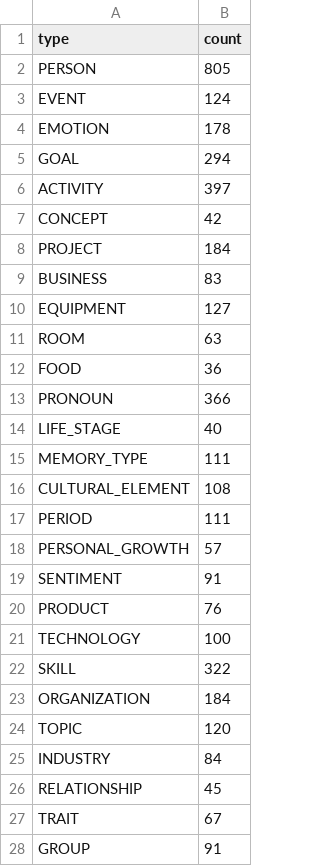
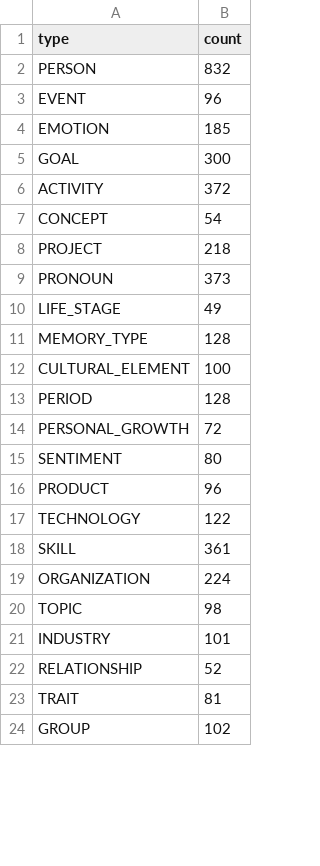
Before and after one commit to Daveydrz/data3, a CSV file: counts_entities.csv, drawn as a sheet; only a part is shown; the diff covers the shown part only.

```diff
--- a/counts_entities.csv
+++ b/counts_entities.csv
@@ -1,28 +1,24 @@
 type,count
-PERSON,805
-EVENT,124
-EMOTION,178
-GOAL,294
-ACTIVITY,397
-CONCEPT,42
-PROJECT,184
-BUSINESS,83
-EQUIPMENT,127
-ROOM,63
-FOOD,36
-PRONOUN,366
-LIFE_STAGE,40
-MEMORY_TYPE,111
-CULTURAL_ELEMENT,108
-PERIOD,111
-PERSONAL_GROWTH,57
-SENTIMENT,91
-PRODUCT,76
-TECHNOLOGY,100
-SKILL,322
-ORGANIZATION,184
-TOPIC,120
-INDUSTRY,84
-RELATIONSHIP,45
-TRAIT,67
-GROUP,91
+PERSON,832
+EVENT,96
+EMOTION,185
+GOAL,300
+ACTIVITY,372
+CONCEPT,54
+PROJECT,218
+PRONOUN,373
+LIFE_STAGE,49
+MEMORY_TYPE,128
+CULTURAL_ELEMENT,100
+PERIOD,128
+PERSONAL_GROWTH,72
+SENTIMENT,80
+PRODUCT,96
+TECHNOLOGY,122
+SKILL,361
+ORGANIZATION,224
+TOPIC,98
+INDUSTRY,101
+RELATIONSHIP,52
+TRAIT,81
+GROUP,102
```
Also changed, not shown: 8 added rows, 10 removed rows and 31 edited cells elsewhere in this file, axis_balance.csv, counts_relations.csv, 6 other files.
